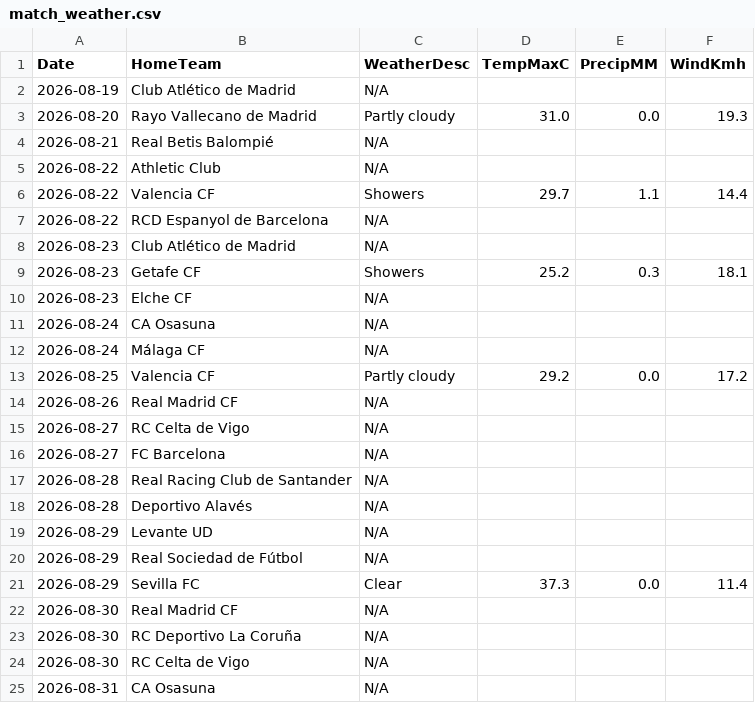
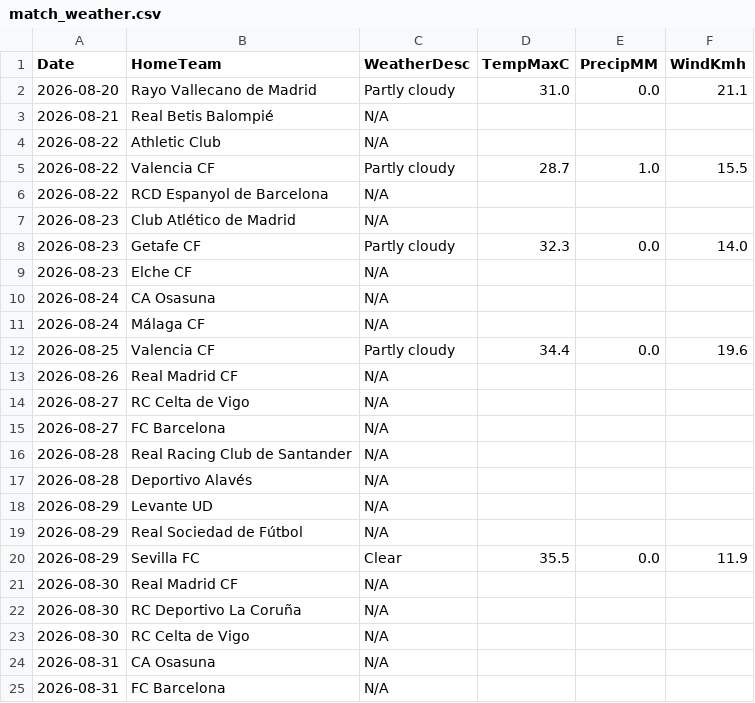
Before and after one commit to gmalbert/la-liga, a CSV file: data_files/raw/match_weather.csv, drawn as a sheet; only a part is shown; the shorter side is filled out with more unchanged rows.

```diff
--- a/data_files/raw/match_weather.csv
+++ b/data_files/raw/match_weather.csv
@@ -1,10 +1,9 @@
 Date,HomeTeam,WeatherDesc,TempMaxC,PrecipMM,WindKmh
-2026-08-19,Club Atlético de Madrid,N/A,,,
-2026-08-20,Rayo Vallecano de Madrid,Partly cloudy,31.0,0.0,19.3
+2026-08-20,Rayo Vallecano de Madrid,Partly cloudy,31.0,0.0,21.1
 2026-08-21,Real Betis Balompié,N/A,,,
 2026-08-22,Athletic Club,N/A,,,
-2026-08-22,Valencia CF,Showers,29.7,1.1,14.4
+2026-08-22,Valencia CF,Partly cloudy,28.7,1.0,15.5
 2026-08-22,RCD Espanyol de Barcelona,N/A,,,
 2026-08-23,Club Atlético de Madrid,N/A,,,
-2026-08-23,Getafe CF,Showers,25.2,0.3,18.1
+2026-08-23,Getafe CF,Partly cloudy,32.3,0.0,14.0
 2026-08-23,Elche CF,N/A,,,
@@ -12,3 +11,3 @@ Date,HomeTeam,WeatherDesc,TempMaxC,PrecipMM,WindKmh
 2026-08-24,Málaga CF,N/A,,,
-2026-08-25,Valencia CF,Partly cloudy,29.2,0.0,17.2
+2026-08-25,Valencia CF,Partly cloudy,34.4,0.0,19.6
 2026-08-26,Real Madrid CF,N/A,,,
@@ -20,3 +19,3 @@ Date,HomeTeam,WeatherDesc,TempMaxC,PrecipMM,WindKmh
 2026-08-29,Real Sociedad de Fútbol,N/A,,,
-2026-08-29,Sevilla FC,Clear,37.3,0.0,11.4
+2026-08-29,Sevilla FC,Clear,35.5,0.0,11.9
 2026-08-30,Real Madrid CF,N/A,,,
```
Also changed, not shown: data_files/raw/odds.csv, data_files/upcoming_fixtures.csv, 3 other files.
